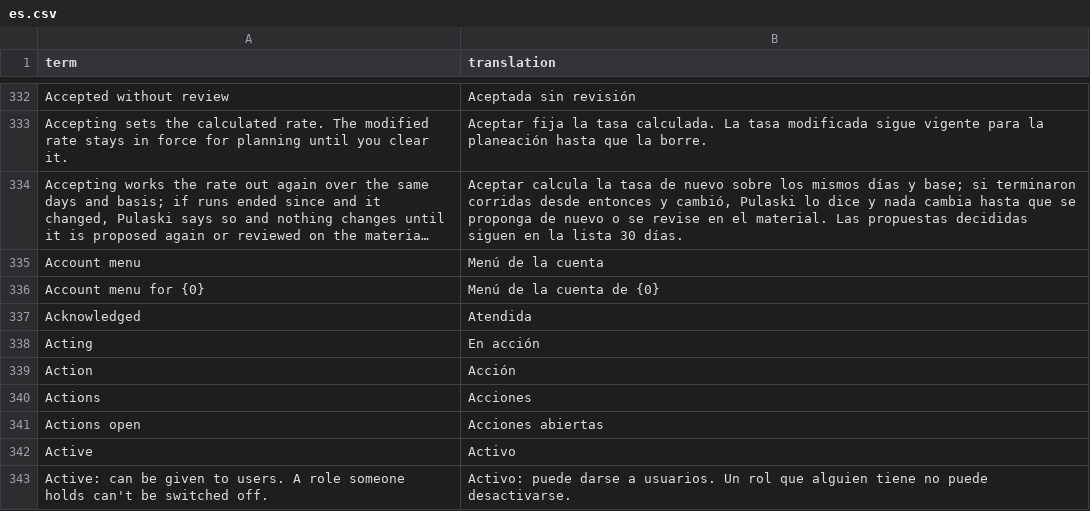
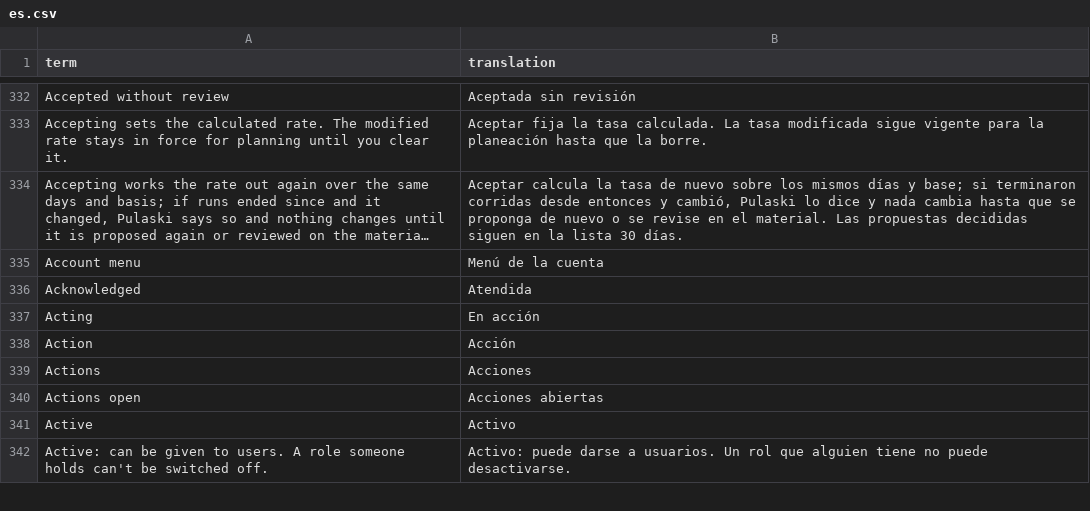
Before and after one commit to bgauvey/pulaski, a CSV file: src/Pulaski.Application/Localization/Shipped/es.csv, drawn as a sheet; only a part is shown, gaps mark what is left out; long unchanged cells end in ….

```diff
--- a/src/Pulaski.Application/Localization/Shipped/es.csv
+++ b/src/Pulaski.Application/Localization/Shipped/es.csv
@@ -335,3 +335,2 @@ Accepting sets the calculated rate. The modified rate stays in force for plannin
 Account menu,Menú de la cuenta
-Account menu for {0},Menú de la cuenta de {0}
 Acknowledged,Atendida
```
Also changed, not shown: 13 other files.
